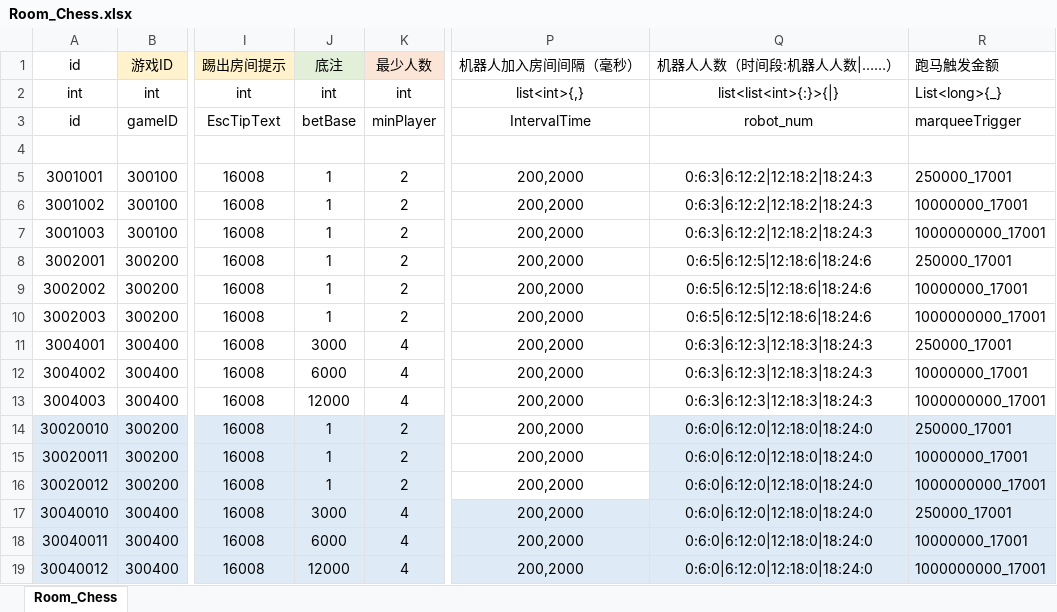
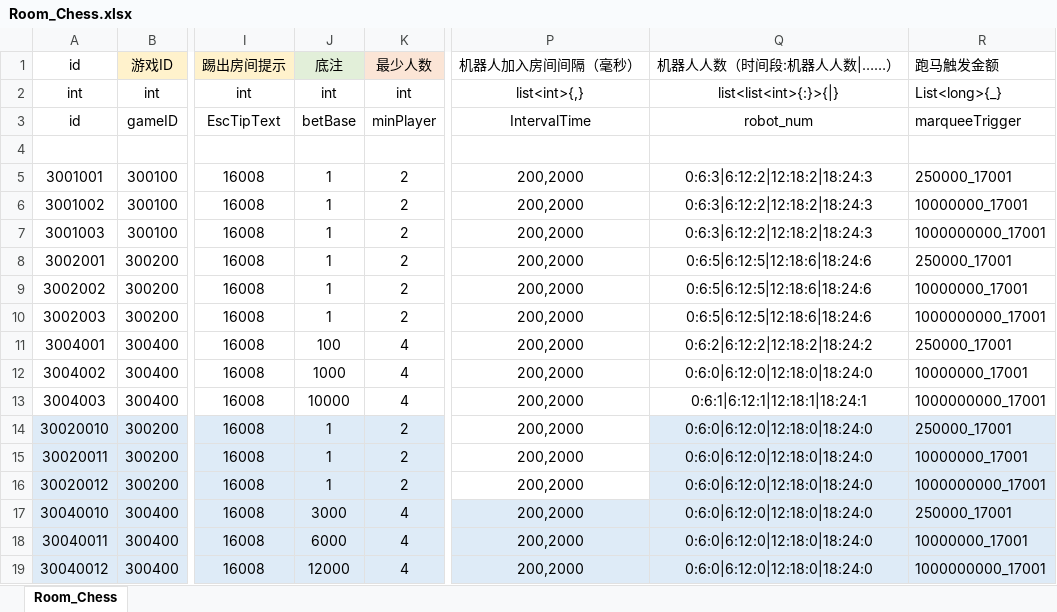
Before and after one commit to yanhailong/jjj_server, an Excel workbook: poker/resources/sample/Room_Chess.xlsx, sheet Room_Chess, drawn as a sheet; only a part is shown, gaps mark what is left out; values as stored, in another font and other column widths than the file's, no borders; the diff names each change by its address in the sheet, - before the commit and + after, or states it on an @@ line.

```diff
--- a/poker/resources/sample/Room_Chess.xlsx (sheet Room_Chess)
+++ b/poker/resources/sample/Room_Chess.xlsx (sheet Room_Chess)
-J11 (底注): 3000
+J11 (底注): 100
-Q11 (机器人人数（时间段:机器人人数|……）): 0:6:3|6:12:3|12:18:3|18:24:3
+Q11 (机器人人数（时间段:机器人人数|……）): 0:6:2|6:12:2|12:18:2|18:24:2
-J12 (底注): 6000
+J12 (底注): 1000
-Q12 (机器人人数（时间段:机器人人数|……）): 0:6:3|6:12:3|12:18:3|18:24:3
+Q12 (机器人人数（时间段:机器人人数|……）): 0:6:0|6:12:0|12:18:0|18:24:0
-J13 (底注): 12000
+J13 (底注): 10000
-Q13 (机器人人数（时间段:机器人人数|……）): 0:6:3|6:12:3|12:18:3|18:24:3
+Q13 (机器人人数（时间段:机器人人数|……）): 0:6:1|6:12:1|12:18:1|18:24:1
```
Also changed, not shown: hall/resources/sample/warehouse.xlsx, poker/resources/sample/warehouse.xlsx.
